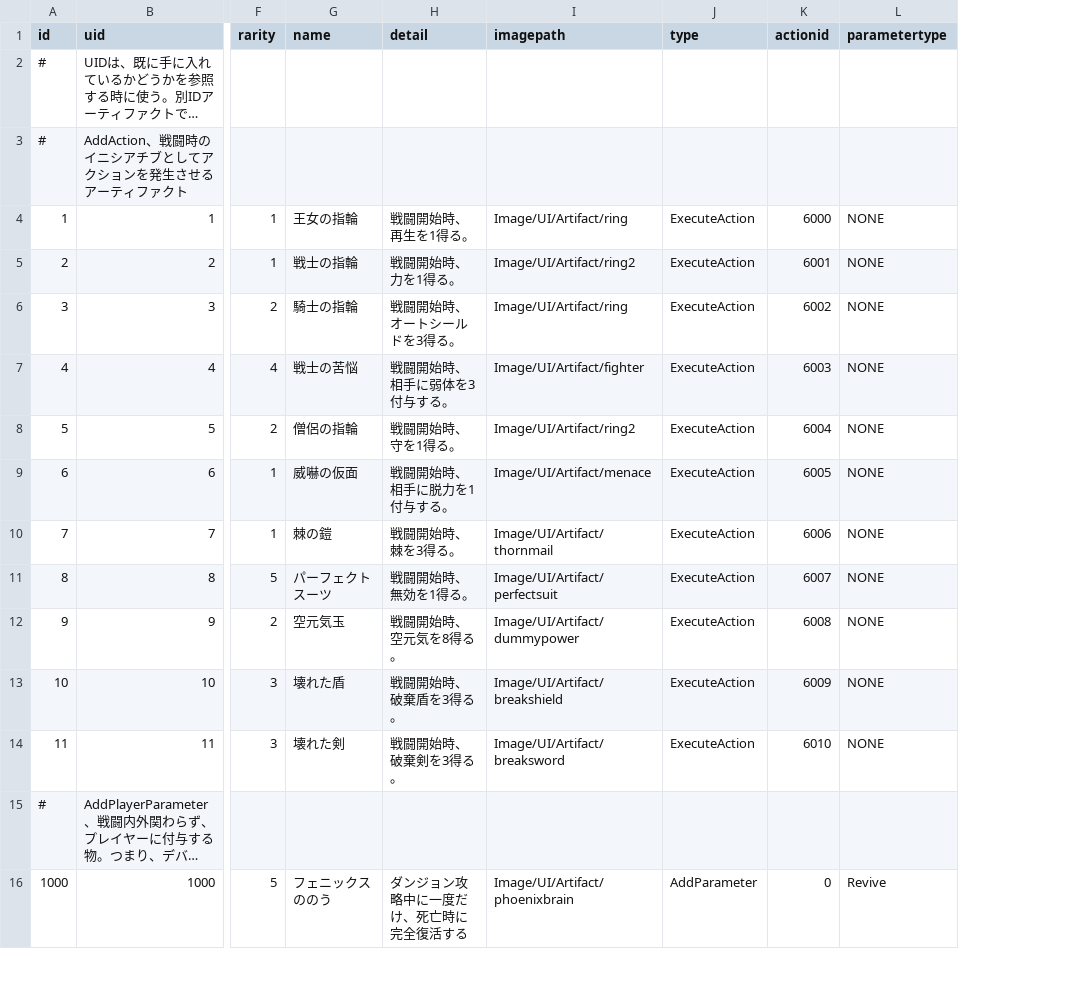
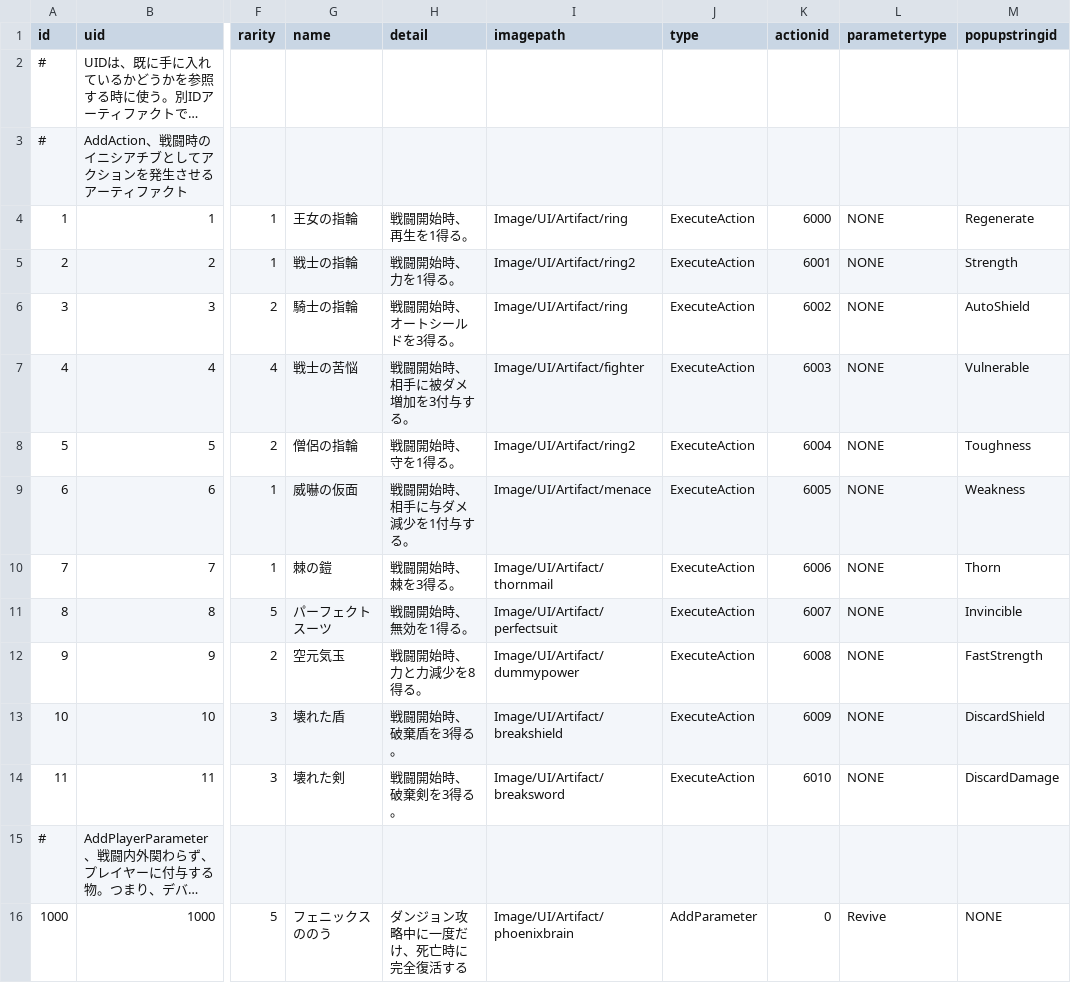
Before and after one commit to yamashita8655/STSLike, a CSV file: Assets/Resources/Csv/artifacttable.csv, drawn as a sheet; only a part is shown, gaps mark what is left out; long unchanged cells end in …; the diff names each change by its address in the sheet, - before the commit and + after, or states it on an @@ line.

```diff
--- a/Assets/Resources/Csv/artifacttable.csv
+++ b/Assets/Resources/Csv/artifacttable.csv
+column M (popupstringid), rows 4-16: Regenerate | Strength | AutoShield | Vulnerable | Toughness | Weakness | Thorn | Invincible | FastStrength | DiscardShield | DiscardDamage |  | NONE
-H7 (detail): 戦闘開始時、相手に弱体を3付与する。
+H7 (detail): 戦闘開始時、相手に被ダメ増加を3付与する。
-H9 (detail): 戦闘開始時、相手に脱力を1付与する。
+H9 (detail): 戦闘開始時、相手に与ダメ減少を1付与する。
-H12 (detail): 戦闘開始時、空元気を8得る。
+H12 (detail): 戦闘開始時、力と力減少を8得る。
```
Also changed, not shown: Assets/Resources/Csv/stringtable.csv, 8 other files.
